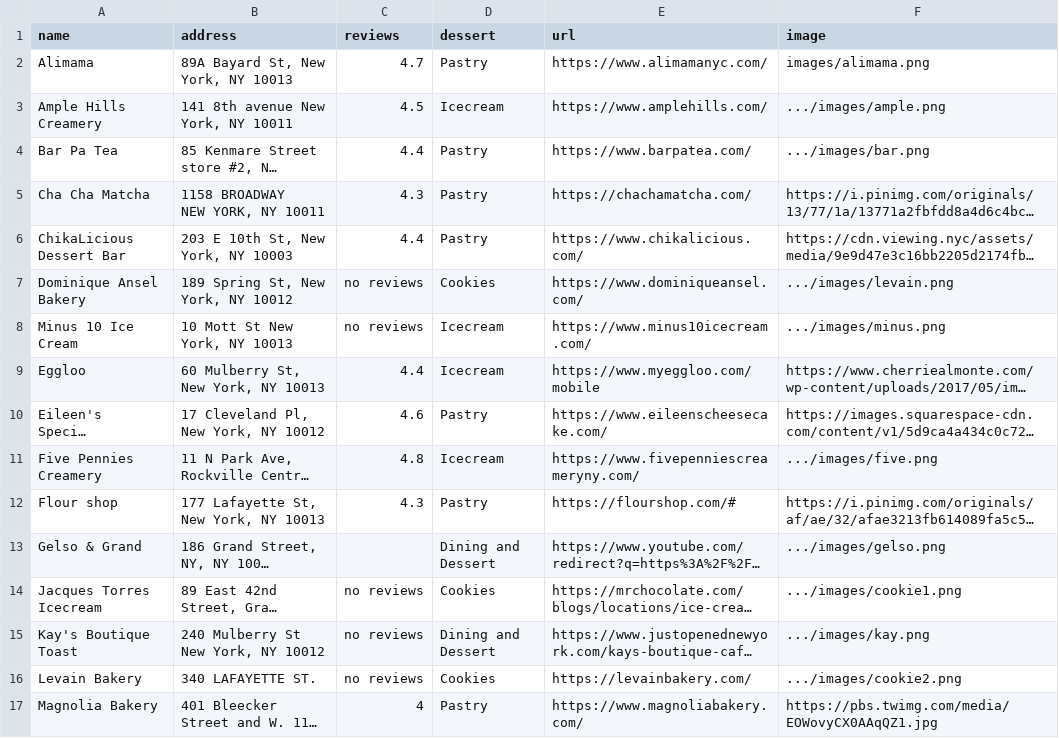
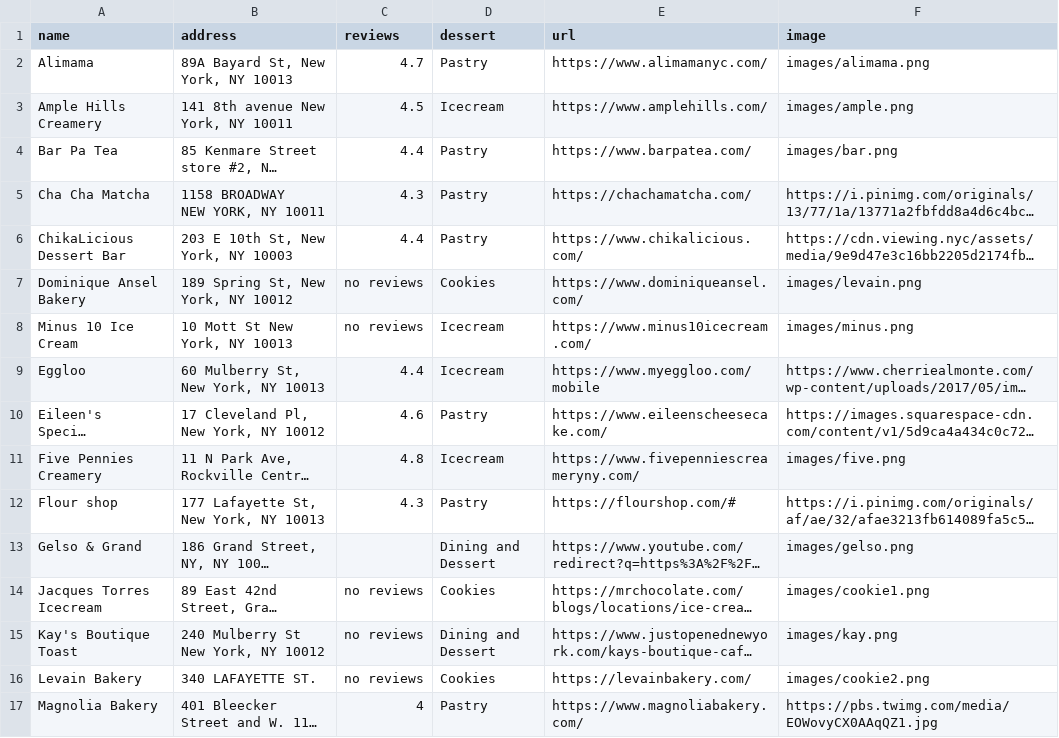
Before and after one commit to joe074/coreinteractionstudio, a CSV file: pages/project2/finalsheet.csv, drawn as a sheet; only a part is shown; long unchanged cells end in …; the diff covers the shown part only; the diff names each change by its address in the sheet, - before the commit and + after, or states it on an @@ line.

```diff
--- a/pages/project2/finalsheet.csv
+++ b/pages/project2/finalsheet.csv
-F3 (image): .../images/ample.png
+F3 (image): images/ample.png
-F4 (image): .../images/bar.png
+F4 (image): images/bar.png
-F7 (image): .../images/levain.png
+F7 (image): images/levain.png
-F8 (image): .../images/minus.png
+F8 (image): images/minus.png
-F11 (image): .../images/five.png
+F11 (image): images/five.png
-F13 (image): .../images/gelso.png
+F13 (image): images/gelso.png
-F14 (image): .../images/cookie1.png
+F14 (image): images/cookie1.png
-F15 (image): .../images/kay.png
+F15 (image): images/kay.png
-F16 (image): .../images/cookie2.png
+F16 (image): images/cookie2.png
```
Also changed, not shown: 6 edited cells elsewhere in this file, pages/project2/cookies.csv, pages/project2/icecream.csv, 3 other files.
